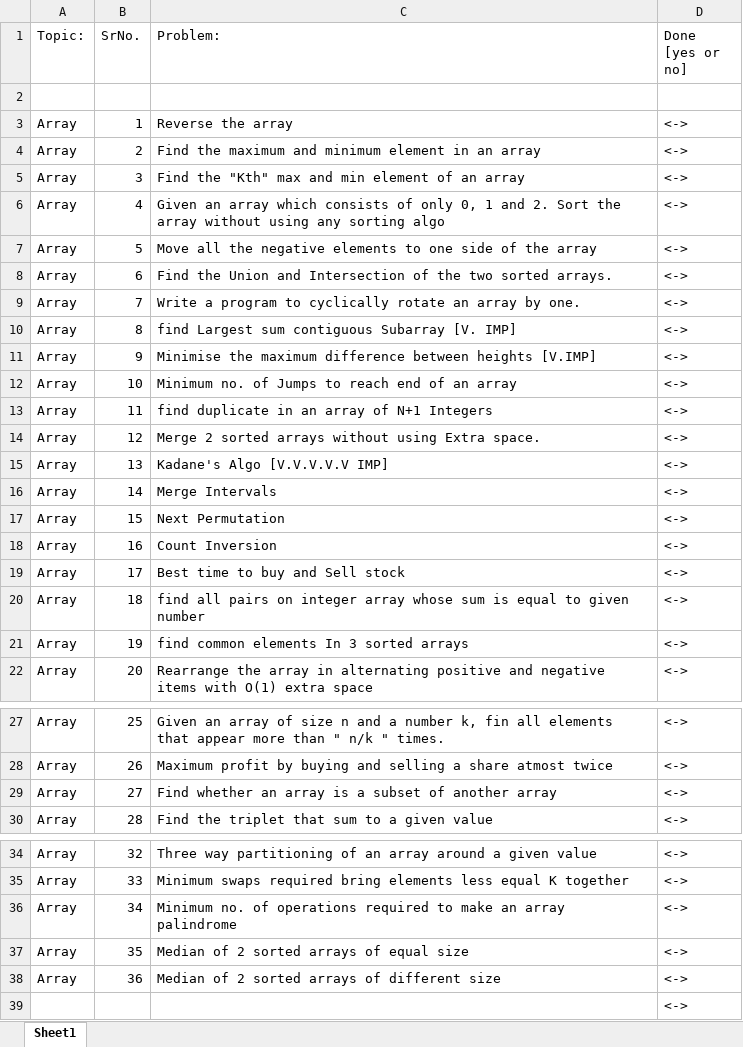
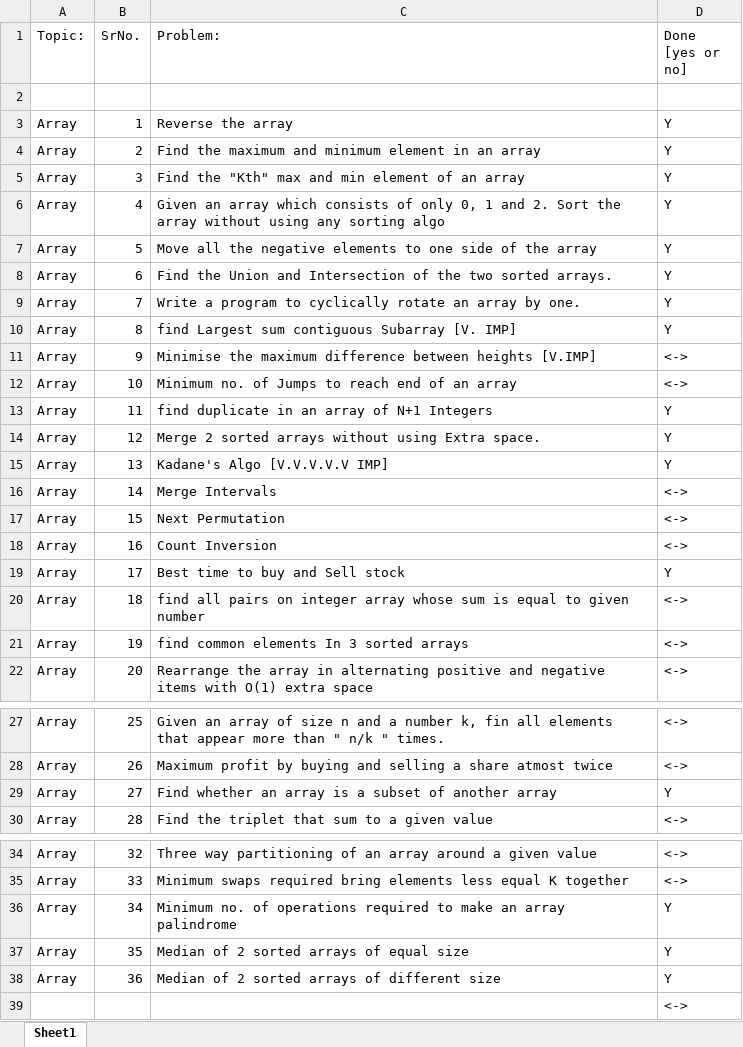
Before and after one commit to ishan-gupt/Final450, an Excel workbook: FINAL450.xlsx, sheet Sheet1, drawn as a sheet; only a part is shown, gaps mark what is left out; values as stored, in another font and other column widths than the file's, no cell formats; the diff covers the shown part only; the diff names each change by its address in the sheet, - before the commit and + after, or states it on an @@ line.

```diff
--- a/FINAL450.xlsx (sheet Sheet1)
+++ b/FINAL450.xlsx (sheet Sheet1)
-D3:D10 (Done [yes or no]): <->
+D3:D10 (Done [yes or no]): Y
-D13:D15 (Done [yes or no]): <->
+D13:D15 (Done [yes or no]): Y
-D19 (Done [yes or no]): <->
+D19 (Done [yes or no]): Y
-D29 (Done [yes or no]): <->
+D29 (Done [yes or no]): Y
-D36:D38 (Done [yes or no]): <->
+D36:D38 (Done [yes or no]): Y
```
Also changed, not shown: 5 edited cells elsewhere in this sheet, cell formats, 1 other file.
